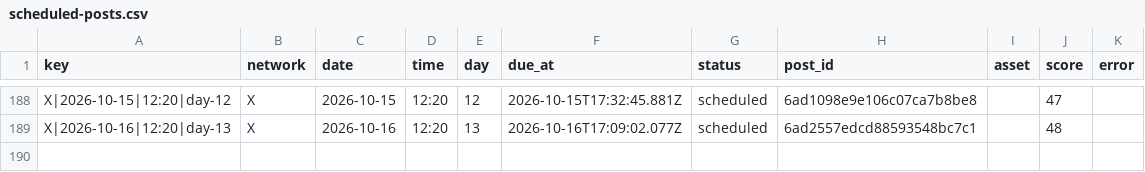
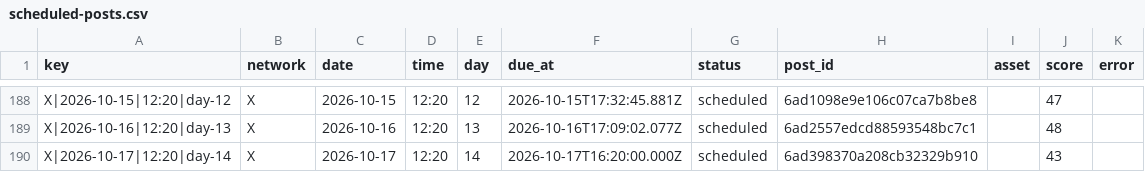
Before and after one commit to nicolass309/leadops-assets, a CSV file: automation/state/scheduled-posts.csv, drawn as a sheet; only a part is shown, gaps mark what is left out; the diff names each change by its address in the sheet, - before the commit and + after, or states it on an @@ line.

Commit message:
LeadOps daily publishing state

```diff
--- a/automation/state/scheduled-posts.csv
+++ b/automation/state/scheduled-posts.csv
+row 190: X|2026-10-17|12:20|day-14 | X | 2026-10-17 | 12:20 | 14 | 2026-10-17T16:20:00.000Z | scheduled | 6ad398370a208cb32329b910 |  | 43
```
Also changed, not shown: 4 other files.
